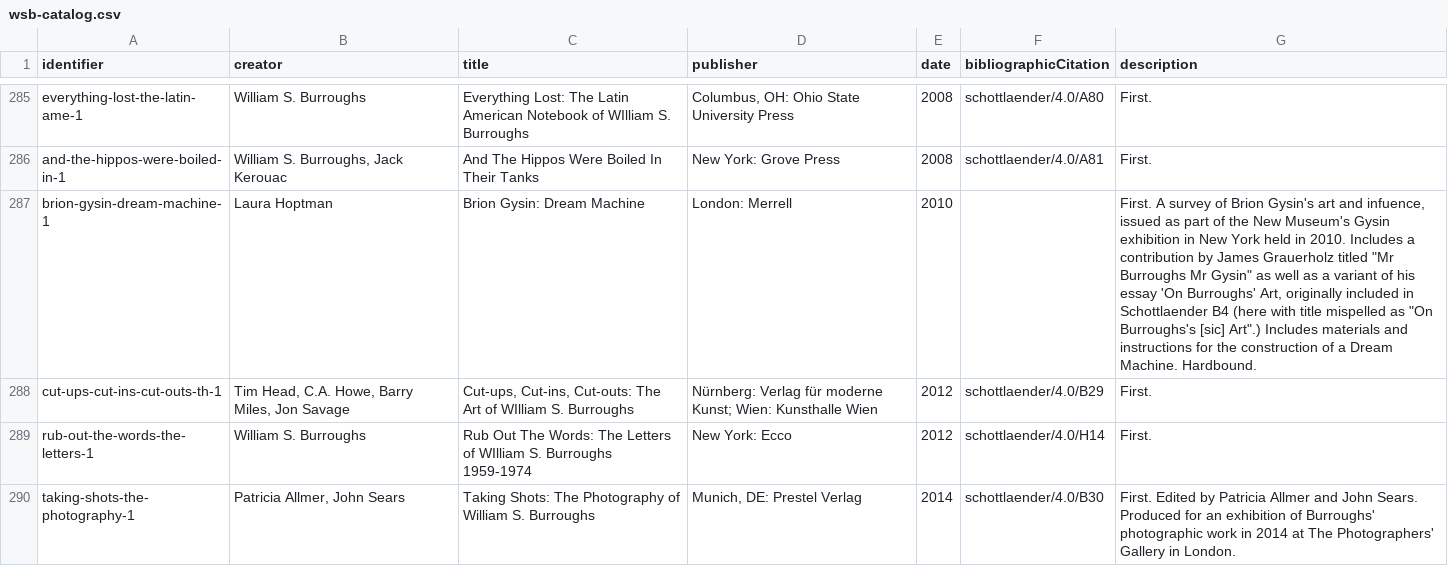
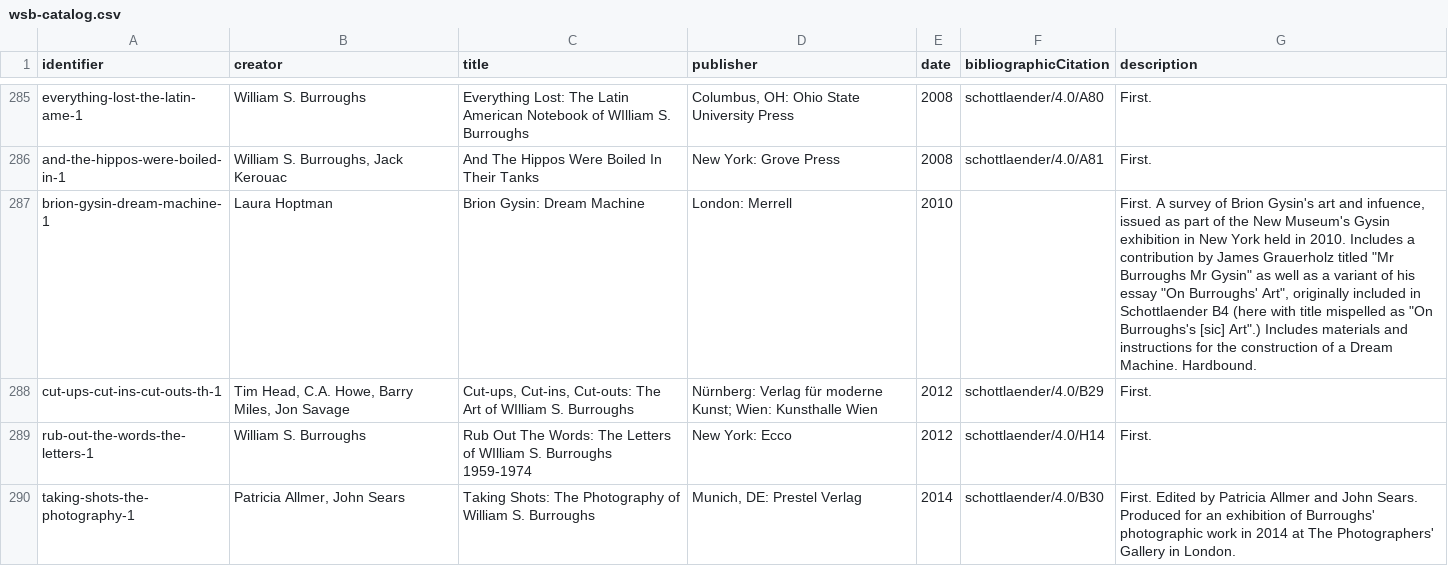
Before and after one commit to bradleypallen/wsb-catalog, a CSV file: wsb-catalog.csv, drawn as a sheet; only a part is shown, gaps mark what is left out.

Commit message:
Fixed typo in new item record.

```diff
--- a/wsb-catalog.csv
+++ b/wsb-catalog.csv
@@ -286,3 +286,3 @@ everything-lost-the-latin-ame-1,William S. Burroughs,Everything Lost: The Latin
 and-the-hippos-were-boiled-in-1,"William S. Burroughs, Jack Kerouac",And The Hippos Were Boiled In Their Tanks,New York: Grove Press,2008,schottlaender/4.0/A81,First.
-brion-gysin-dream-machine-1,Laura Hoptman,Brion Gysin: Dream Machine,London: Merrell,2010,,"First. A survey of Brion Gysin's art and infuence, issued as part of the New Museum's Gysin exhibition in New York held in 2010. Includes a contribution by James Grauerholz titled ""Mr Burroughs Mr Gysin"" as well as a variant of his essay 'On Burroughs' Art, originally included in Schottlaender B4 (here with title mispelled as ""On Burroughs's [sic] Art"".) Includes materials and instructions for the construction of a Dream Machine. Hardbound."
+brion-gysin-dream-machine-1,Laura Hoptman,Brion Gysin: Dream Machine,London: Merrell,2010,,"First. A survey of Brion Gysin's art and infuence, issued as part of the New Museum's Gysin exhibition in New York held in 2010. Includes a contribution by James Grauerholz titled ""Mr Burroughs Mr Gysin"" as well as a variant of his essay ""On Burroughs' Art"", originally included in Schottlaender B4 (here with title mispelled as ""On Burroughs's [sic] Art"".) Includes materials and instructions for the construction of a Dream Machine. Hardbound."
 cut-ups-cut-ins-cut-outs-th-1,"Tim Head, C.A. Howe, Barry Miles, Jon Savage","Cut-ups, Cut-ins, Cut-outs: The Art of WIlliam S. Burroughs",Nürnberg: Verlag für moderne Kunst; Wien: Kunsthalle Wien,2012,schottlaender/4.0/B29,First.
```
Also changed, not shown: 1 other file.
